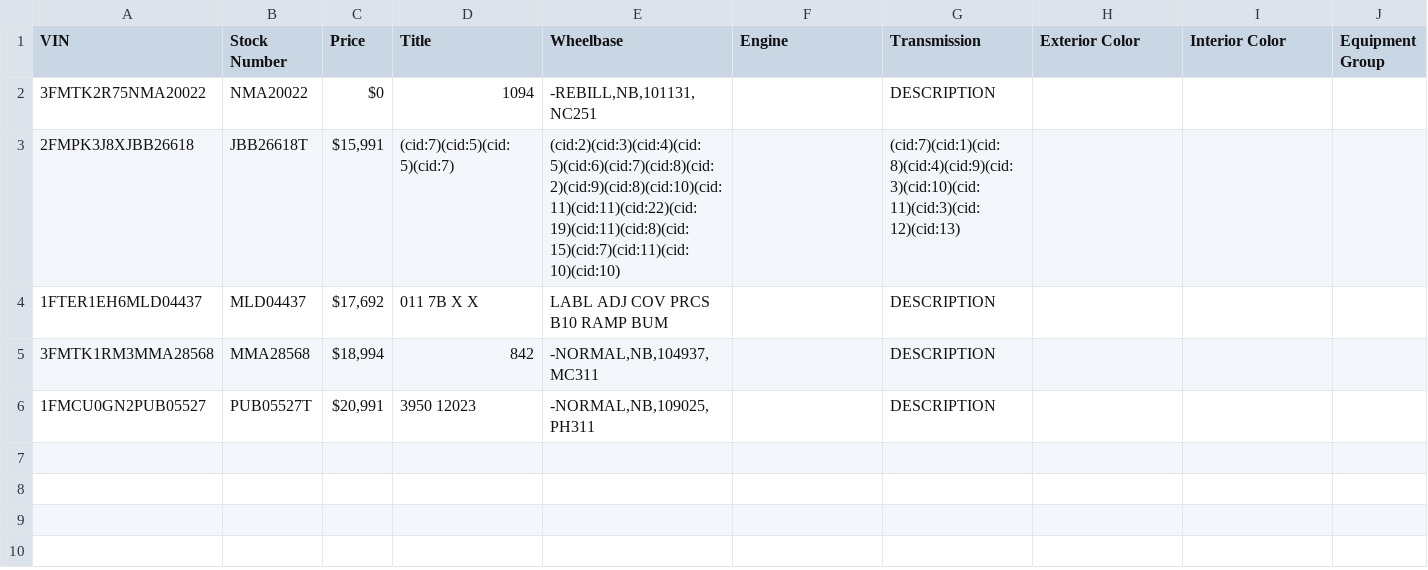
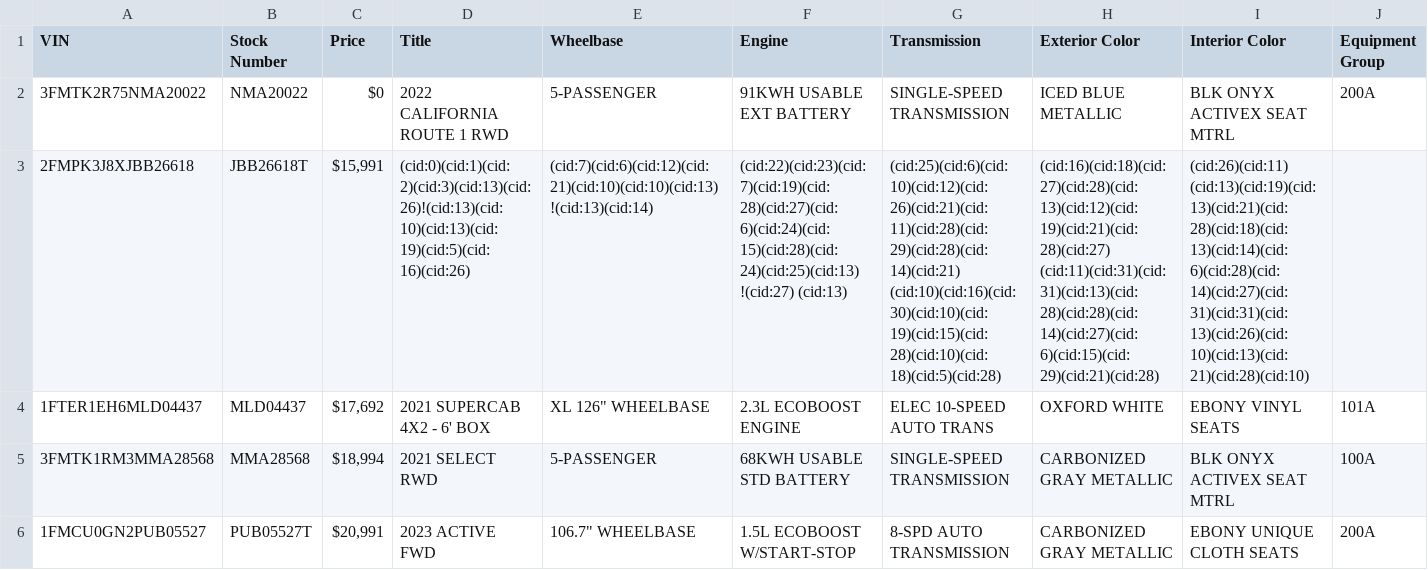
Before and after one commit to morgangoins/ford_expert, a CSV file: inventoryList2Used.csv, drawn as a sheet; the diff names each change by its address in the sheet, - before the commit and + after, or states it on an @@ line.

```diff
--- a/inventoryList2Used.csv
+++ b/inventoryList2Used.csv
-D2 (Title): 1094
+D2 (Title): 2022 CALIFORNIA ROUTE 1 RWD
-E2 (Wheelbase): -REBILL,NB,101131,NC251
+E2 (Wheelbase): 5-PASSENGER
-F2 (Engine): (empty)
+F2 (Engine): 91KWH USABLE EXT BATTERY
-G2 (Transmission): DESCRIPTION
+G2 (Transmission): SINGLE-SPEED TRANSMISSION
-H2 (Exterior Color): (empty)
+H2 (Exterior Color): ICED BLUE METALLIC
-I2 (Interior Color): (empty)
+I2 (Interior Color): BLK ONYX ACTIVEX SEAT MTRL
-J2 (Equipment Group): (empty)
+J2 (Equipment Group): 200A
-D3 (Title): (cid:7)(cid:5)(cid:5)(cid:7)
+D3 (Title): (cid:0)(cid:1)(cid:2)(cid:3)(cid:13)(cid:26)!(cid:13)(cid:10)(cid:13)(cid:19)(cid:5)(cid:16)(cid:26)
-E3 (Wheelbase): (cid:2)(cid:3)(cid:4)(cid:5)(cid:6)(cid:7)(cid:8)(cid:2)(cid:9)(cid:8)(cid:10)(cid:11)(cid:11)(cid:22)(cid:19)(cid:11)(cid:8)(cid:15)(cid:7)(cid:11)(cid:10)(cid:10)
+E3 (Wheelbase): (cid:7)(cid:6)(cid:12)(cid:21)(cid:10)(cid:10)(cid:13) !(cid:13)(cid:14)
-F3 (Engine): (empty)
+F3 (Engine): (cid:22)(cid:23)(cid:7)(cid:19)(cid:28)(cid:27)(cid:6)(cid:24)(cid:15)(cid:28)(cid:24)(cid:25)(cid:13) !(cid:27) (cid:13)
-G3 (Transmission): (cid:7)(cid:1)(cid:8)(cid:4)(cid:9)(cid:3)(cid:10)(cid:11)(cid:3)(cid:12)(cid:13)
+G3 (Transmission): (cid:25)(cid:6)(cid:10)(cid:12)(cid:26)(cid:21)(cid:11)(cid:28)(cid:29)(cid:28)(cid:14)(cid:21) (cid:10)(cid:16)(cid:30)(cid:10)(cid:19)(cid:15)(cid:28)(cid:10)(cid:18)(cid:5)(cid:28)
-H3 (Exterior Color): (empty)
+H3 (Exterior Color): (cid:16)(cid:18)(cid:27)(cid:28)(cid:13)(cid:12)(cid:19)(cid:21)(cid:28)(cid:27) (cid:11)(cid:31)(cid:31)(cid:13)(cid:28)(cid:28)(cid:14)(cid:27)(cid:6)(cid:15)(cid:29)(cid:21)(cid:28)
-I3 (Interior Color): (empty)
+I3 (Interior Color): (cid:26)(cid:11) (cid:13)(cid:19)(cid:13)(cid:21)(cid:28)(cid:18)(cid:13)(cid:14)(cid:6)(cid:28)(cid:14)(cid:27)(cid:31)(cid:31)(cid:13)(cid:26)(cid:10)(cid:13)(cid:21)(cid:28)(cid:10)
-D4 (Title): 011 7B X X
+D4 (Title): 2021 SUPERCAB 4X2 - 6' BOX
-E4 (Wheelbase): LABL ADJ COV PRCS B10 RAMP BUM
+E4 (Wheelbase): XL 126" WHEELBASE
-F4 (Engine): (empty)
+F4 (Engine): 2.3L ECOBOOST ENGINE
-G4 (Transmission): DESCRIPTION
+G4 (Transmission): ELEC 10-SPEED AUTO TRANS
-H4 (Exterior Color): (empty)
+H4 (Exterior Color): OXFORD WHITE
-I4 (Interior Color): (empty)
+I4 (Interior Color): EBONY VINYL SEATS
-J4 (Equipment Group): (empty)
+J4 (Equipment Group): 101A
-D5 (Title): 842
+D5 (Title): 2021 SELECT RWD
-E5 (Wheelbase): -NORMAL,NB,104937,MC311
+E5 (Wheelbase): 5-PASSENGER
-F5 (Engine): (empty)
+F5 (Engine): 68KWH USABLE STD BATTERY
-G5 (Transmission): DESCRIPTION
+G5 (Transmission): SINGLE-SPEED TRANSMISSION
-H5:H6 (Exterior Color): (empty)
+H5:H6 (Exterior Color): CARBONIZED GRAY METALLIC
-I5 (Interior Color): (empty)
+I5 (Interior Color): BLK ONYX ACTIVEX SEAT MTRL
-J5 (Equipment Group): (empty)
+J5 (Equipment Group): 100A
-D6 (Title): 3950 12023
+D6 (Title): 2023 ACTIVE FWD
-E6 (Wheelbase): -NORMAL,NB,109025,PH311
+E6 (Wheelbase): 106.7" WHEELBASE
-F6 (Engine): (empty)
+F6 (Engine): 1.5L ECOBOOST W/START-STOP
-G6 (Transmission): DESCRIPTION
+G6 (Transmission): 8-SPD AUTO TRANSMISSION
-I6 (Interior Color): (empty)
+I6 (Interior Color): EBONY UNIQUE CLOTH SEATS
-J6 (Equipment Group): (empty)
+J6 (Equipment Group): 200A
```
Also changed, not shown: inventoryList2New.csv, 48 other files.
